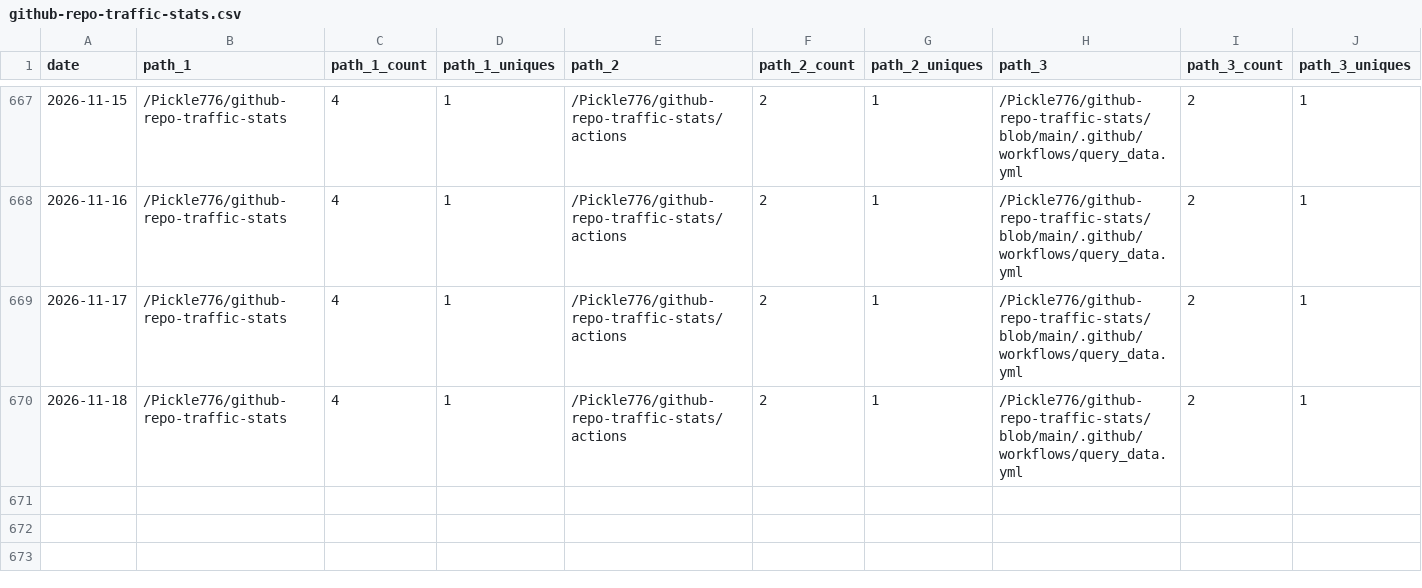
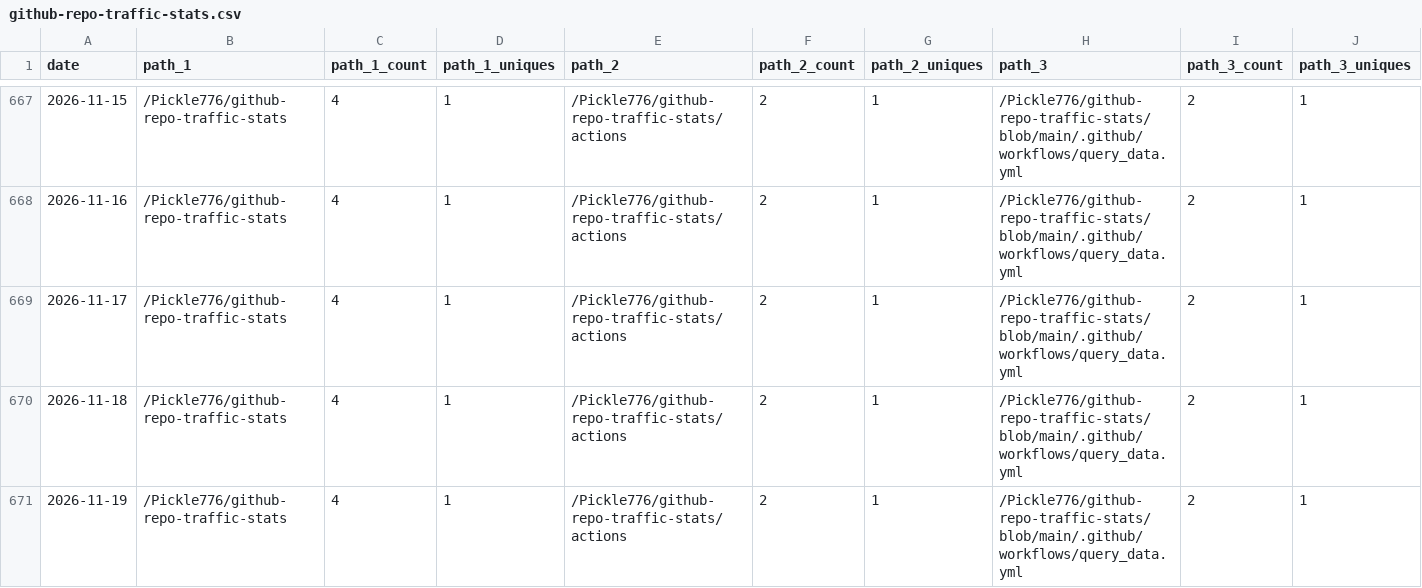
Before and after one commit to Pickle776/github-repo-traffic-stats, a CSV file: data/github_paths/github-repo-traffic-stats.csv, drawn as a sheet; only a part is shown, gaps mark what is left out; rows hold the shown columns only; the diff names each change by its address in the sheet, - before the commit and + after, or states it on an @@ line.

```diff
--- a/data/github_paths/github-repo-traffic-stats.csv
+++ b/data/github_paths/github-repo-traffic-stats.csv
+row 671: 2026-11-19 | /Pickle776/github-repo-traffic-stats | 4 | 1 | /Pickle776/github-repo-traffic-stats/actions | 2 | 1 | /Pickle776/github-repo-traffic-stats/blob/main/.github/workflows/query_data.yml | 2 | 1
```
Also changed, not shown: data/github_paths/BookTracker.csv, data/github_paths/JWall.csv, 22 other files.
